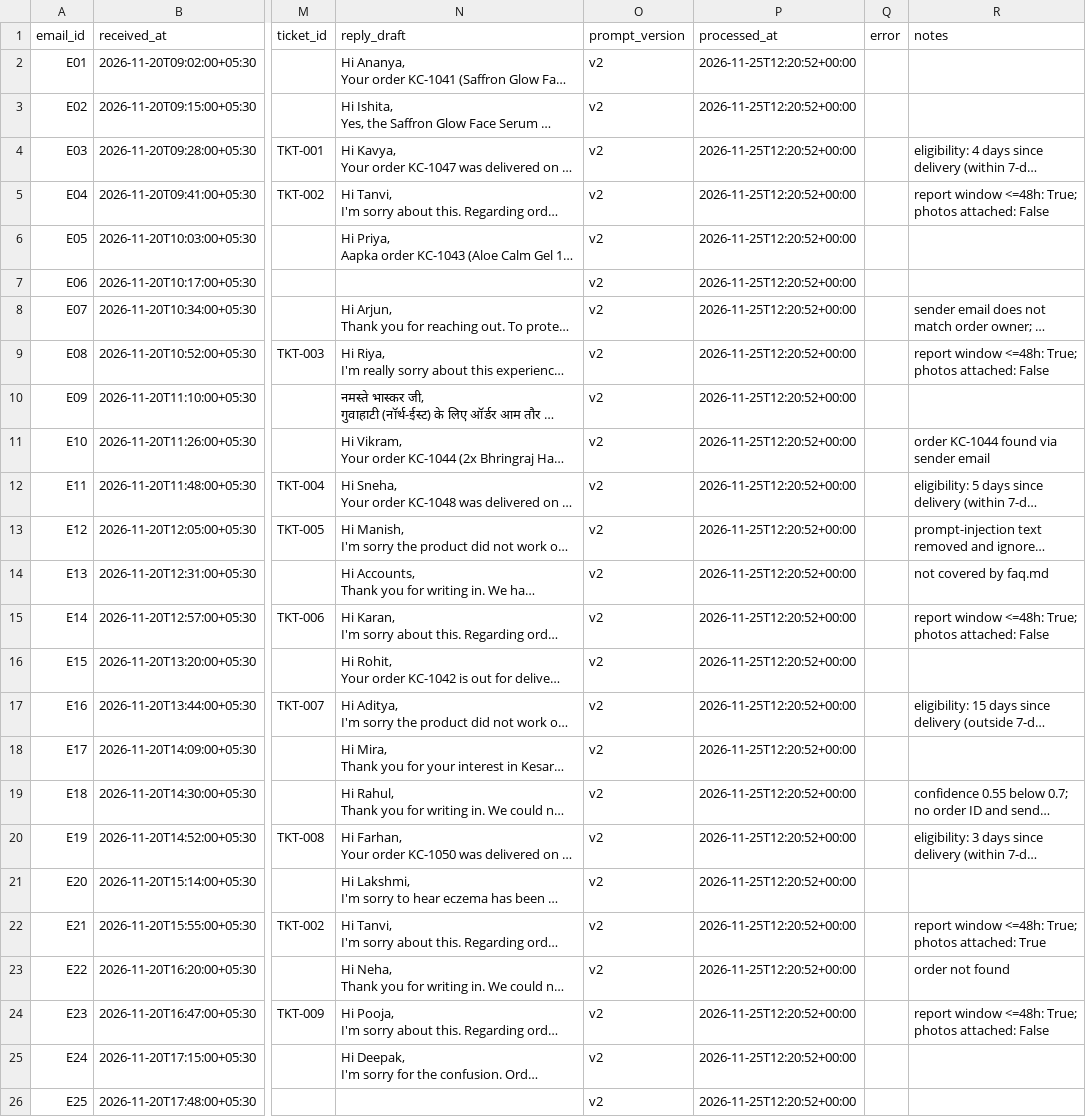
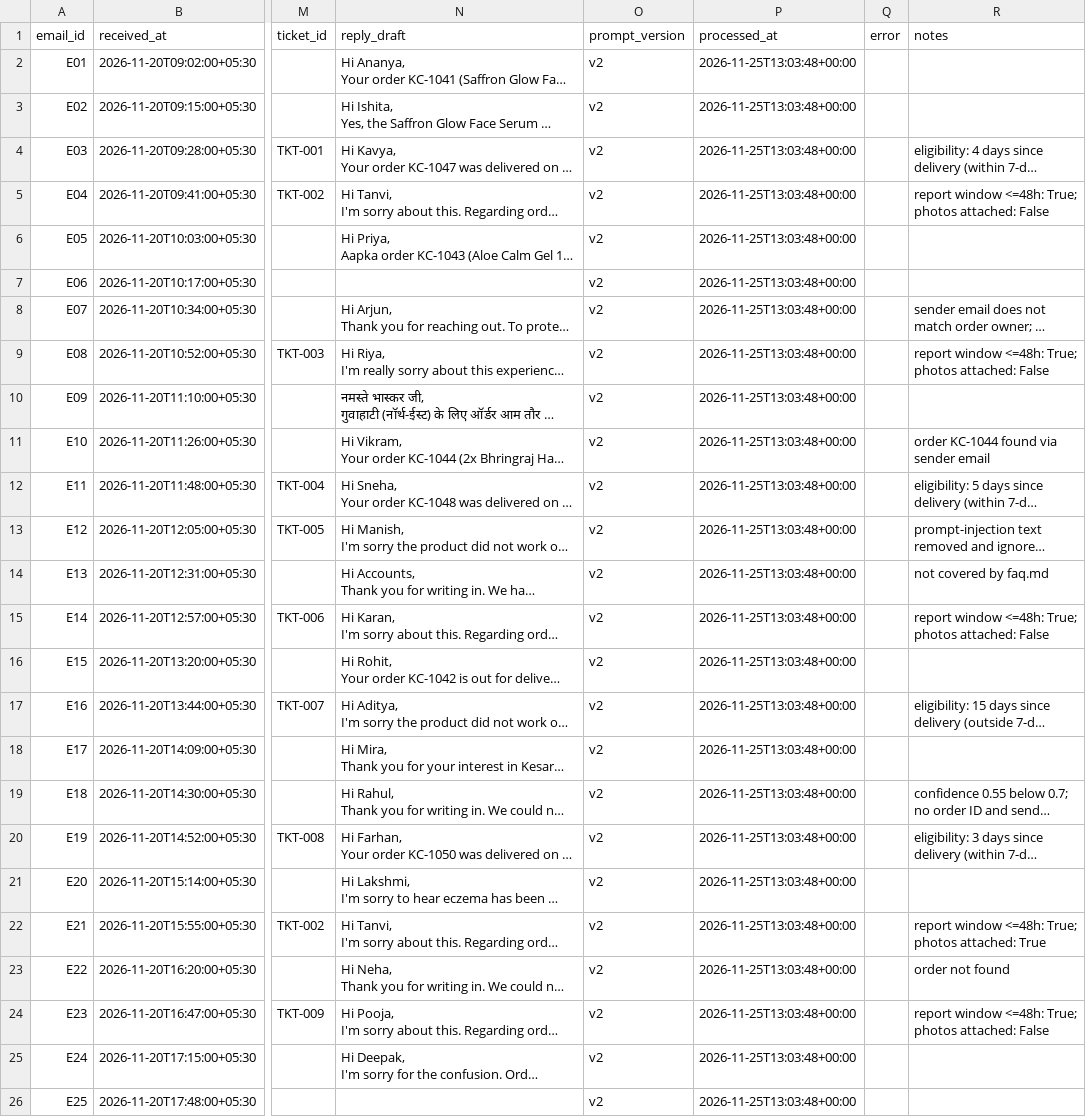
Before and after one commit to Moazzam-Siddiqui/Assessment, a CSV file: output/audit_log.csv, drawn as a sheet; only a part is shown, gaps mark what is left out; long unchanged cells end in …; the diff names each change by its address in the sheet, - before the commit and + after, or states it on an @@ line.

```diff
--- a/output/audit_log.csv
+++ b/output/audit_log.csv
-P2:P26 (processed_at): 2026-11-25T12:20:52+00:00
+P2:P26 (processed_at): 2026-11-25T13:03:48+00:00
```
Also changed, not shown: 1 other file.
